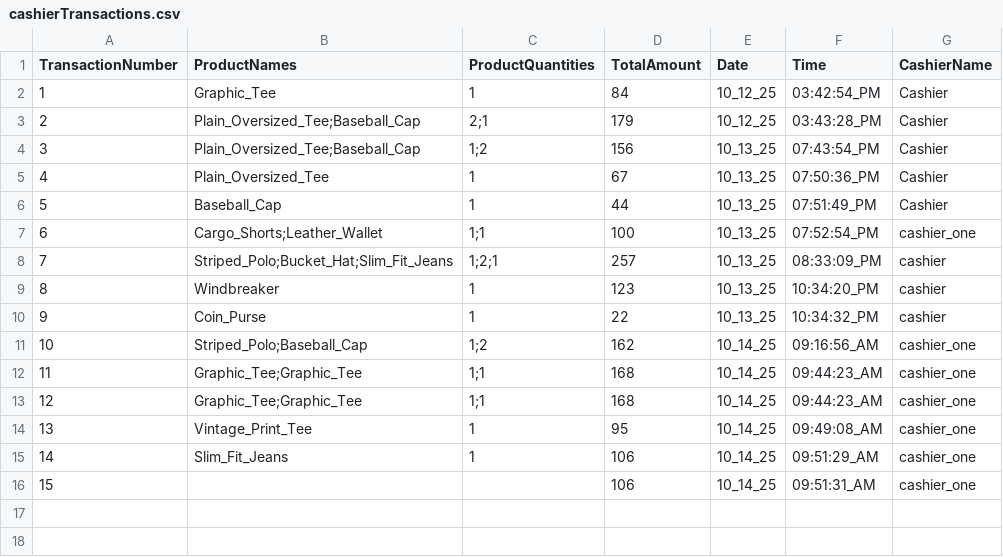
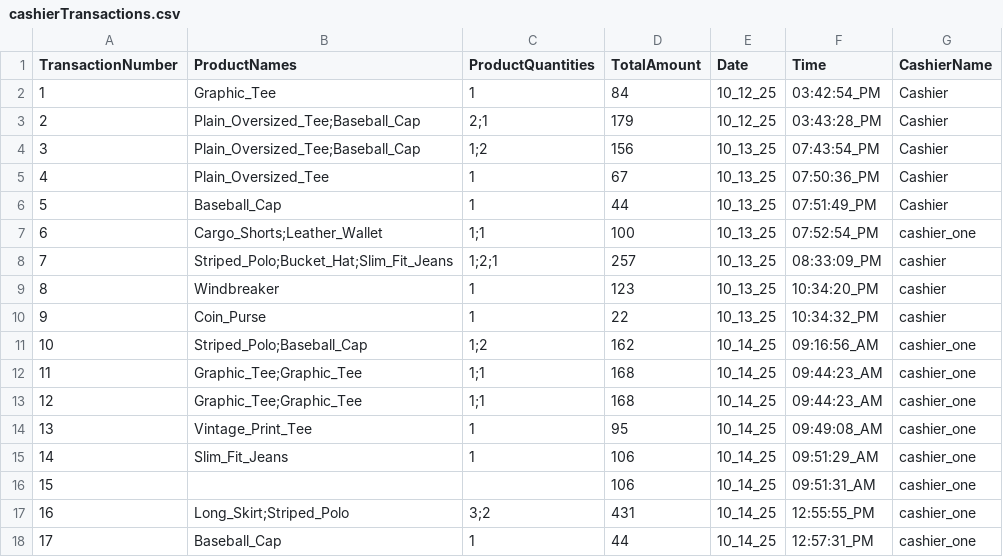
Before and after one commit to 0xRa1n/POSSystem, a CSV file: database/transactions/cashierTransactions.csv, drawn as a sheet.

```diff
--- a/database/transactions/cashierTransactions.csv
+++ b/database/transactions/cashierTransactions.csv
@@ -16 +16,3 @@ TransactionNumber,ProductNames,ProductQuantities,TotalAmount,Date,Time,CashierNa
 15,,,106,10_14_25,09:51:31_AM,cashier_one
+16,Long_Skirt;Striped_Polo,3;2,431,10_14_25,12:55:55_PM,cashier_one
+17,Baseball_Cap,1,44,10_14_25,12:57:31_PM,cashier_one
```
Also changed, not shown: database/logs/productsLogs.csv, database/products.csv, 2 other files.
